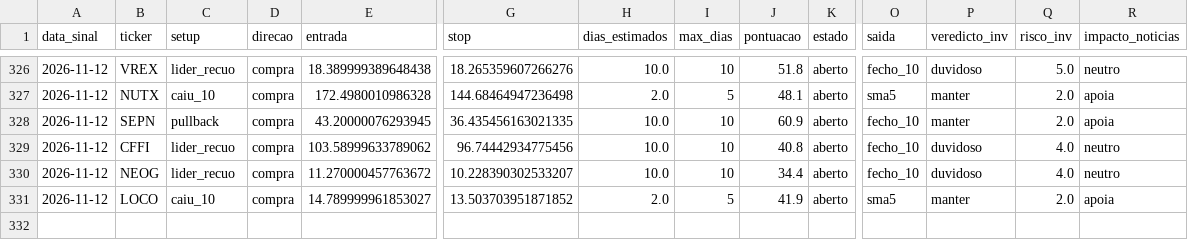
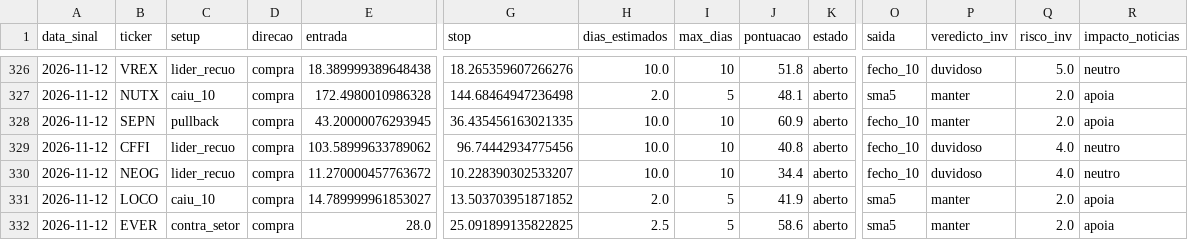
Before and after one commit to diogopestana01/analista-acoes, a CSV file: data/historico_sinais.csv, drawn as a sheet; only a part is shown, gaps mark what is left out; rows hold the shown columns only; the diff names each change by its address in the sheet, - before the commit and + after, or states it on an @@ line.

```diff
--- a/data/historico_sinais.csv
+++ b/data/historico_sinais.csv
+row 332: 2026-11-12 | EVER | contra_setor | compra | 28.0 | 25.091899135822825 | 2.5 | 5 | 58.6 | aberto | sma5 | manter | 2.0 | apoia
```
Also changed, not shown: data/sinais_2026-11-12.csv, data/spreads.csv, 4 other files.
